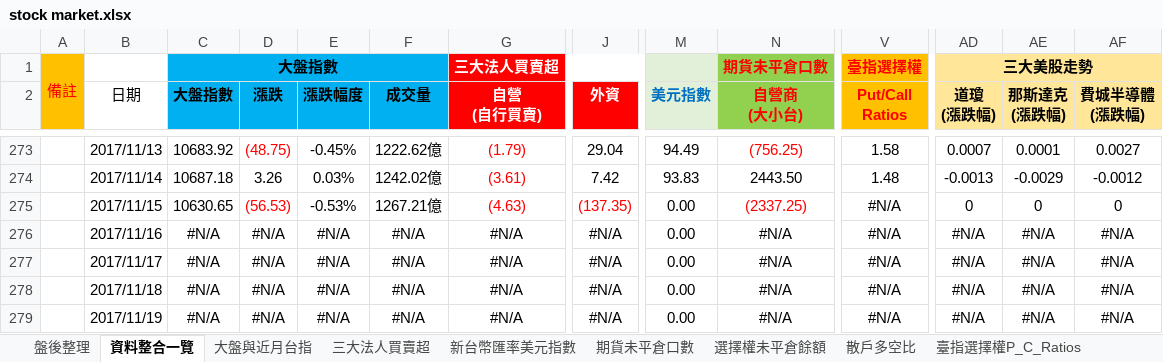
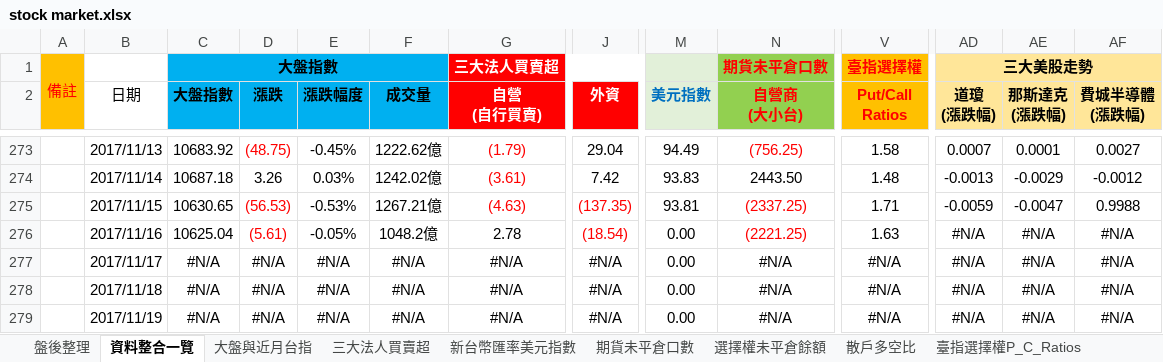
Before and after one commit to g301876/investment, an Excel workbook: stock market.xlsx, sheet 資料整合一覽, drawn as a sheet; only a part is shown, gaps mark what is left out; values as stored, in another font and other column widths than the file's, no borders; the diff covers the shown part only; the diff names each change by its address in the sheet, - before the commit and + after, or states it on an @@ line.

```diff
--- a/stock market.xlsx (sheet 資料整合一覽)
+++ b/stock market.xlsx (sheet 資料整合一覽)
-M275 (美元指數): 0.00
+M275 (美元指數): 93.81
-V275 (Put/Call Ratios): #N/A
+V275 (Put/Call Ratios): 1.71
-AD275 (道瓊 (漲跌幅)): 0
+AD275 (道瓊 (漲跌幅)): -0.0059
-AE275 (那斯達克 (漲跌幅)): 0
+AE275 (那斯達克 (漲跌幅)): -0.0047
-AF275 (費城半導體 (漲跌幅)): 0
+AF275 (費城半導體 (漲跌幅)): 0.9988
-C276 (大盤指數): #N/A
+C276 (大盤指數): 10625.04
-D276 (漲跌): #N/A
+D276 (漲跌): (5.61)
-D276 text colour: black
+D276 text colour: #FF0000
-E276 (漲跌幅度): #N/A
+E276 (漲跌幅度): -0.05%
-F276 (成交量): #N/A
+F276 (成交量): 1048.2億
-G276 (自營 (自行買賣)): #N/A
+G276 (自營 (自行買賣)): 2.78
-J276 (外資): #N/A
+J276 (外資): (18.54)
-J276 text colour: black
+J276 text colour: #FF0000
-N276 (自營商 (大小台)): #N/A
+N276 (自營商 (大小台)): (2221.25)
-N276 text colour: black
+N276 text colour: #FF0000
-V276 (Put/Call Ratios): #N/A
+V276 (Put/Call Ratios): 1.63
```
Also changed, not shown: 18 edited cells elsewhere in this sheet, sheet 盤後整理, sheet 期貨大額交易人未沖銷部位, sheet 期貨未平倉口數, sheet 散戶多空比, sheet 大盤與近月台指, sheet 三大美股走勢, 4 more sheets, charts or pictures, tpex.xlsx, twse.xlsx.
